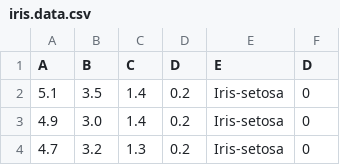
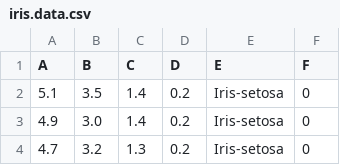
Before and after one commit to ManuelaASMedeiros/TrabalhoMVP, a CSV file: ArquivosCSV/iris.data.csv, drawn as a sheet; only a part is shown.

Commit message:
iris.data.csv

```diff
--- a/ArquivosCSV/iris.data.csv
+++ b/ArquivosCSV/iris.data.csv
@@ -1,2 +1,2 @@
-A,B,C,D,E,D
+A,B,C,D,E,F
 5.1,3.5,1.4,0.2,Iris-setosa,0
```
